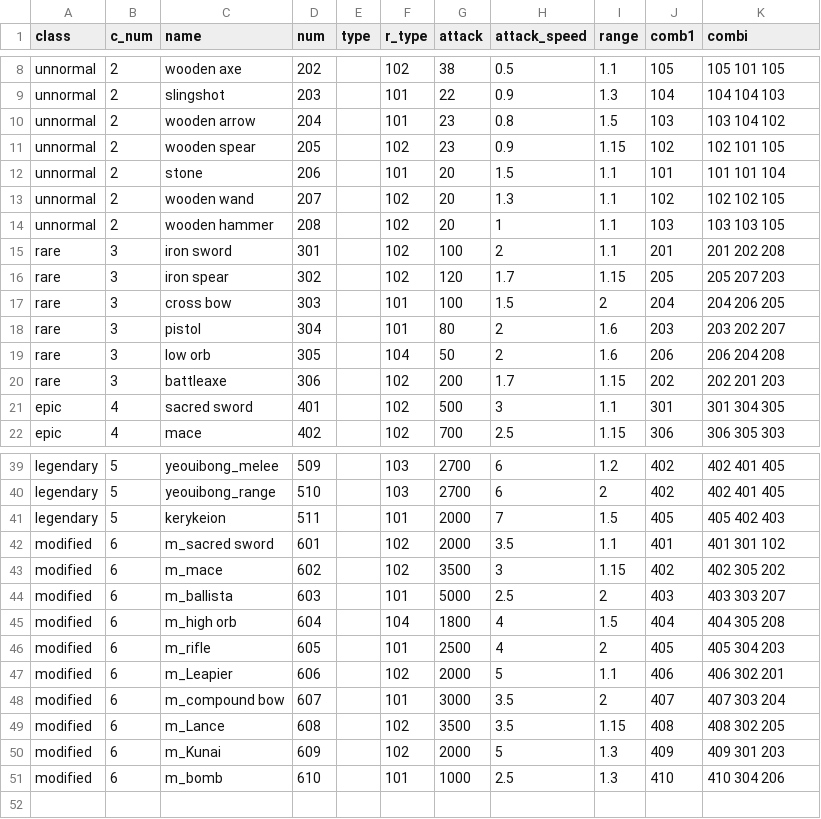
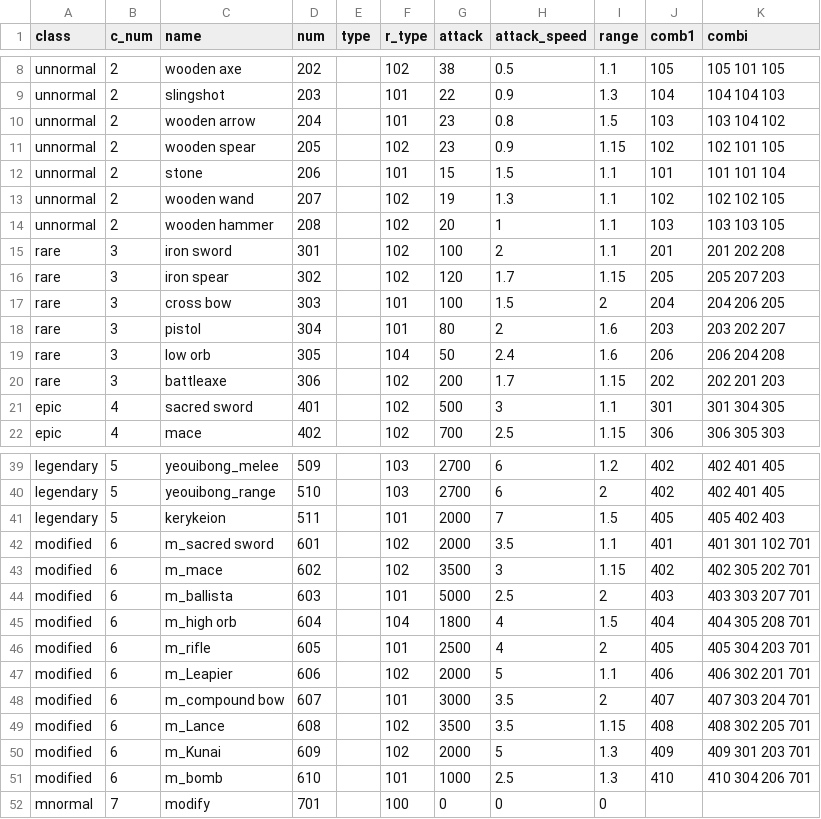
Before and after one commit to Famec7/WRD, a CSV file: Assets/Resources/Weapon.csv, drawn as a sheet; only a part is shown, gaps mark what is left out.

Commit message:
weapon balance + modifyclass

```diff
--- a/Assets/Resources/Weapon.csv
+++ b/Assets/Resources/Weapon.csv
@@ -11,4 +11,4 @@ unnormal,2,wooden arrow,204,,101,23,0.8,1.5,103,103 104 102
 unnormal,2,wooden spear,205,,102,23,0.9,1.15,102,102 101 105
-unnormal,2,stone,206,,101,20,1.5,1.1,101,101 101 104
-unnormal,2,wooden wand,207,,102,20,1.3,1.1,102,102 102 105
+unnormal,2,stone,206,,101,15,1.5,1.1,101,101 101 104
+unnormal,2,wooden wand,207,,102,19,1.3,1.1,102,102 102 105
 unnormal,2,wooden hammer,208,,102,20,1,1.1,103,103 103 105
@@ -18,3 +18,3 @@ rare,3,cross bow,303,,101,100,1.5,2,204,204 206 205
 rare,3,pistol,304,,101,80,2,1.6,203,203 202 207
-rare,3,low orb,305,,104,50,2,1.6,206,206 204 208
+rare,3,low orb,305,,104,50,2.4,1.6,206,206 204 208
 rare,3,battleaxe,306,,102,200,1.7,1.15,202,202 201 203
@@ -41,11 +41,12 @@ legendary,5,yeouibong_range,510,,103,2700,6,2,402,402 401 405
 legendary,5,kerykeion,511,,101,2000,7,1.5,405,405 402 403
-modified,6,m_sacred sword,601,,102,2000,3.5,1.1,401,401 301 102
-modified,6,m_mace,602,,102,3500,3,1.15,402,402 305 202
-modified,6,m_ballista,603,,101,5000,2.5,2,403,403 303 207
-modified,6,m_high orb,604,,104,1800,4,1.5,404,404 305 208
-modified,6,m_rifle,605,,101,2500,4,2,405,405 304 203
-modified,6,m_Leapier,606,,102,2000,5,1.1,406,406 302 201
-modified,6,m_compound bow,607,,101,3000,3.5,2,407,407 303 204
-modified,6,m_Lance,608,,102,3500,3.5,1.15,408,408 302 205
-modified,6,m_Kunai,609,,102,2000,5,1.3,409,409 301 203
-modified,6,m_bomb,610,,101,1000,2.5,1.3,410,410 304 206
+modified,6,m_sacred sword,601,,102,2000,3.5,1.1,401,401 301 102 701
+modified,6,m_mace,602,,102,3500,3,1.15,402,402 305 202 701
+modified,6,m_ballista,603,,101,5000,2.5,2,403,403 303 207 701
+modified,6,m_high orb,604,,104,1800,4,1.5,404,404 305 208 701
+modified,6,m_rifle,605,,101,2500,4,2,405,405 304 203 701
+modified,6,m_Leapier,606,,102,2000,5,1.1,406,406 302 201 701
+modified,6,m_compound bow,607,,101,3000,3.5,2,407,407 303 204 701
+modified,6,m_Lance,608,,102,3500,3.5,1.15,408,408 302 205 701
+modified,6,m_Kunai,609,,102,2000,5,1.3,409,409 301 203 701
+modified,6,m_bomb,610,,101,1000,2.5,1.3,410,410 304 206 701
+mnormal,7,modify,701,,100,0,0,0,,
```
Also changed, not shown: Assets/Resources/WaveMonster.csv, 2 other files.
